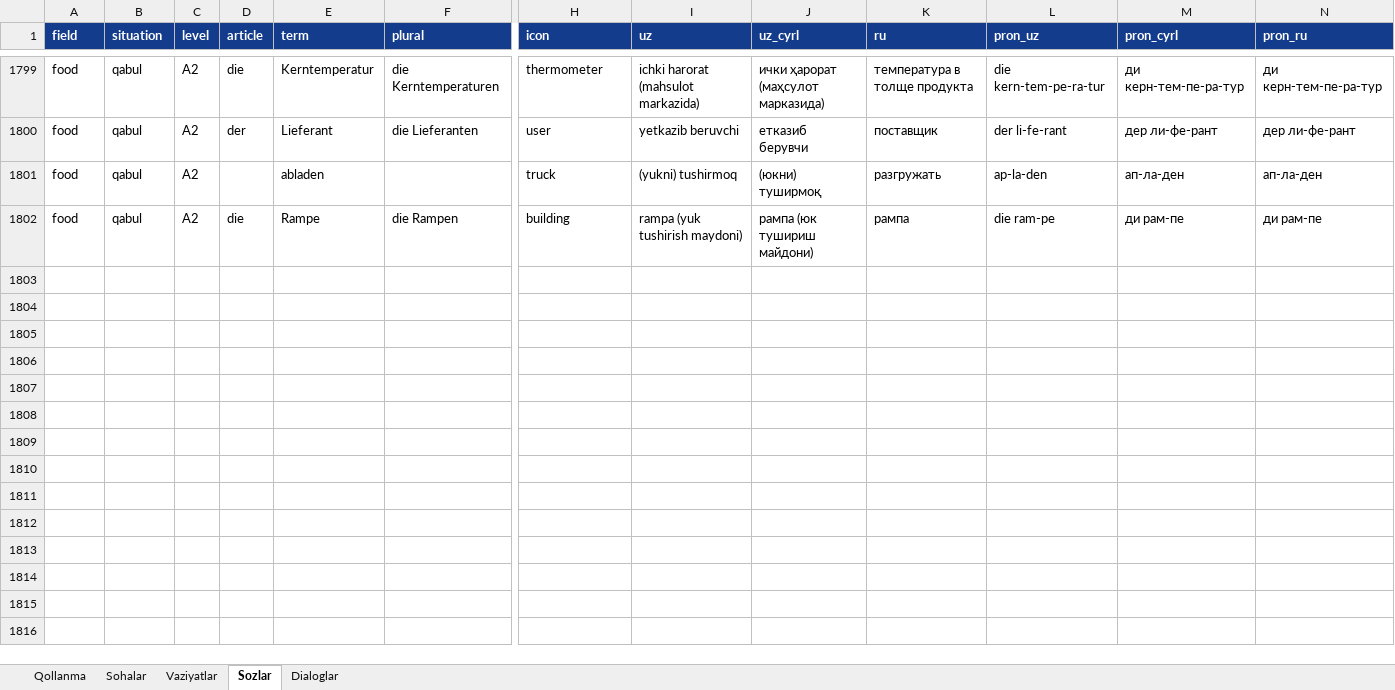
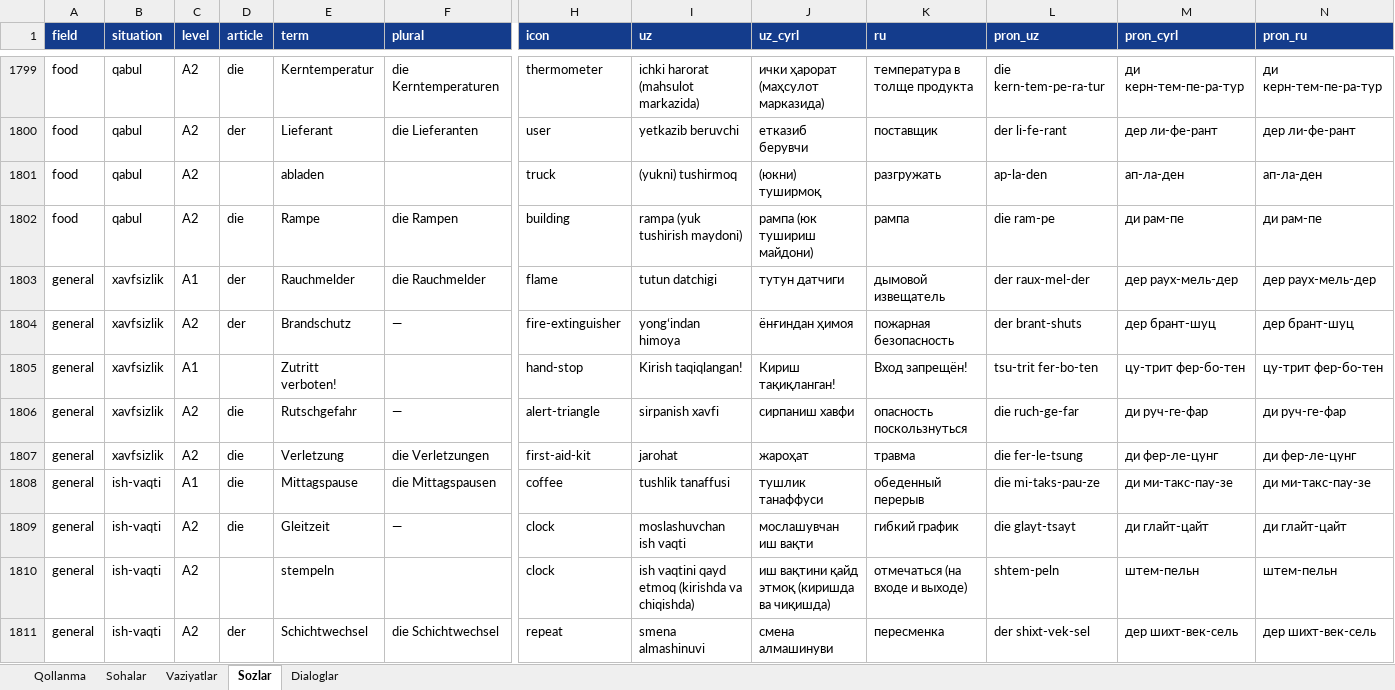
Before and after one commit to Jahon-gir/Qaldirgoch, an Excel workbook: docs/content/de-1-tolqin.xlsx, sheet Sozlar, drawn as a sheet; only a part is shown, gaps mark what is left out; values as stored, in another font and other column widths than the file's, no borders; rows hold the shown columns only; the diff covers the shown part only; the diff names each change by its address in the sheet, - before the commit and + after, or states it on an @@ line.

```diff
--- a/docs/content/de-1-tolqin.xlsx (sheet Sozlar)
+++ b/docs/content/de-1-tolqin.xlsx (sheet Sozlar)
+row 1803: general | xavfsizlik | A1 | der | Rauchmelder | die Rauchmelder | flame | tutun datchigi | тутун датчиги | дымовой извещатель | der raux-mel-der | дер раух-мель-дер | дер раух-мель-дер
+row 1804: general | xavfsizlik | A2 | der | Brandschutz | — | fire-extinguisher | yongʻindan himoya | ёнғиндан ҳимоя | пожарная безопасность | der brant-shuts | дер брант-шуц | дер брант-шуц
+row 1805: general | xavfsizlik | A1 |  | Zutritt verboten! |  | hand-stop | Kirish taqiqlangan! | Кириш тақиқланган! | Вход запрещён! | tsu-trit fer-bo-ten | цу-трит фер-бо-тен | цу-трит фер-бо-тен
+row 1806: general | xavfsizlik | A2 | die | Rutschgefahr | — | alert-triangle | sirpanish xavfi | сирпаниш хавфи | опасность поскользнуться | die ruch-ge-far | ди руч-ге-фар | ди руч-ге-фар
+row 1807: general | xavfsizlik | A2 | die | Verletzung | die Verletzungen | first-aid-kit | jarohat | жароҳат | травма | die fer-le-tsung | ди фер-ле-цунг | ди фер-ле-цунг
+row 1808: general | ish-vaqti | A1 | die | Mittagspause | die Mittagspausen | coffee | tushlik tanaffusi | тушлик танаффуси | обеденный перерыв | die mi-taks-pau-ze | ди ми-такс-пау-зе | ди ми-такс-пау-зе
+row 1809: general | ish-vaqti | A2 | die | Gleitzeit | — | clock | moslashuvchan ish vaqti | мослашувчан иш вақти | гибкий график | die glayt-tsayt | ди глайт-цайт | ди глайт-цайт
+row 1810: general | ish-vaqti | A2 |  | stempeln |  | clock | ish vaqtini qayd etmoq (kirishda va chiqishda) | иш вақтини қайд этмоқ (киришда ва чиқишда) | отмечаться (на входе и выходе) | shtem-peln | штем-пельн | штем-пельн
+row 1811: general | ish-vaqti | A2 | der | Schichtwechsel | die Schichtwechsel | repeat | smena almashinuvi | смена алмашинуви | пересменка | der shixt-vek-sel | дер шихт-век-сель | дер шихт-век-сель
```
Also changed, not shown: 51 added rows elsewhere in this sheet, 3 other files.
